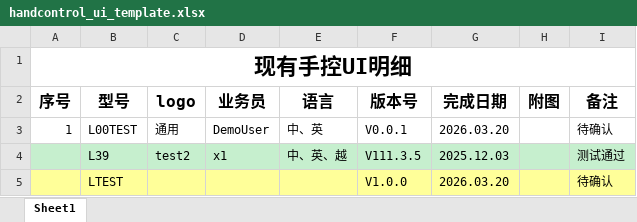
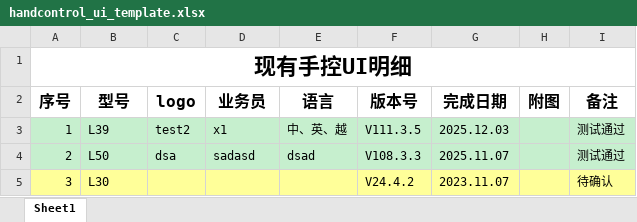
Before and after one commit to showprogramer/firmware-flash-automation-, an Excel workbook: data/handcontrol_ui_template.xlsx, sheet Sheet1, drawn as a sheet; values as stored, in another font and other column widths than the file's, no borders; removed rows and columns are numbered as before the commit, all else as after; the diff names each change by its address in the sheet, - before the commit and + after, or states it on an @@ line.

Commit message:
feat: add attachment field across UI preview and excel flow

```diff
--- a/data/handcontrol_ui_template.xlsx (sheet Sheet1)
+++ b/data/handcontrol_ui_template.xlsx (sheet Sheet1)
-row 3: 1 | L00TEST | 通用 | DemoUser | 中、英 | V0.0.1 | 2026.03.20 |  | 待确认
-A3 (序号): (empty)
+A3 (序号): 1
-row 5:  | LTEST |  |  |  | V1.0.0 | 2026.03.20 |  | 待确认
+row 4: 2 | L50 | dsa | sadasd | dsad | V108.3.3 | 2025.11.07 |  | 测试通过
+row 5: 3 | L30 |  |  |  | V24.4.2 | 2023.11.07 |  | 待确认
```
Also changed, not shown: 13 other files.
